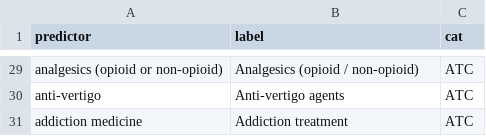
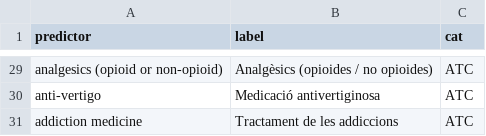
Before and after one commit to phi-grib/permanens, a TSV file: models/predictors_mapping_ca.tsv, drawn as a sheet; only a part is shown, gaps mark what is left out; the diff covers the shown part only; the diff names each change by its address in the sheet, - before the commit and + after, or states it on an @@ line.

```diff
--- a/models/predictors_mapping_ca.tsv
+++ b/models/predictors_mapping_ca.tsv
-B29 (label): Analgesics (opioid / non-opioid)
+B29 (label): Analgèsics (opioides / no opioides)
-B30 (label): Anti-vertigo agents
+B30 (label): Medicació antivertiginosa
-B31 (label): Addiction treatment
+B31 (label): Tractament de les addiccions
```
Also changed, not shown: 27 edited cells elsewhere in this file, models/predictors_mapping_es.tsv, 1 other file.
